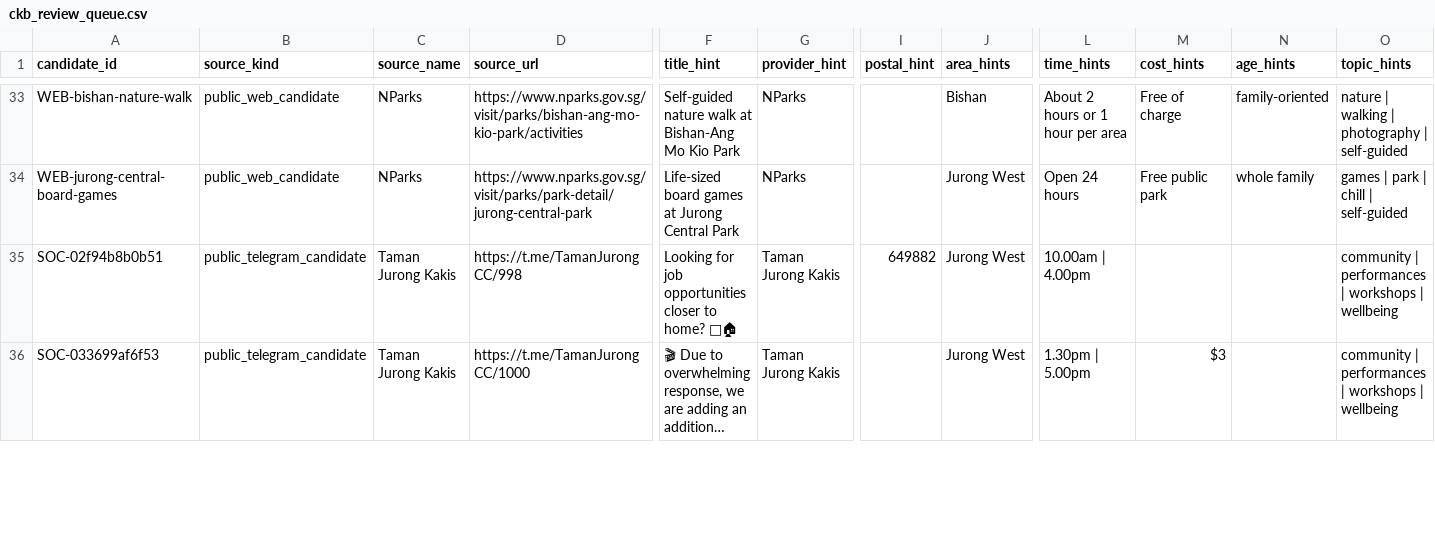
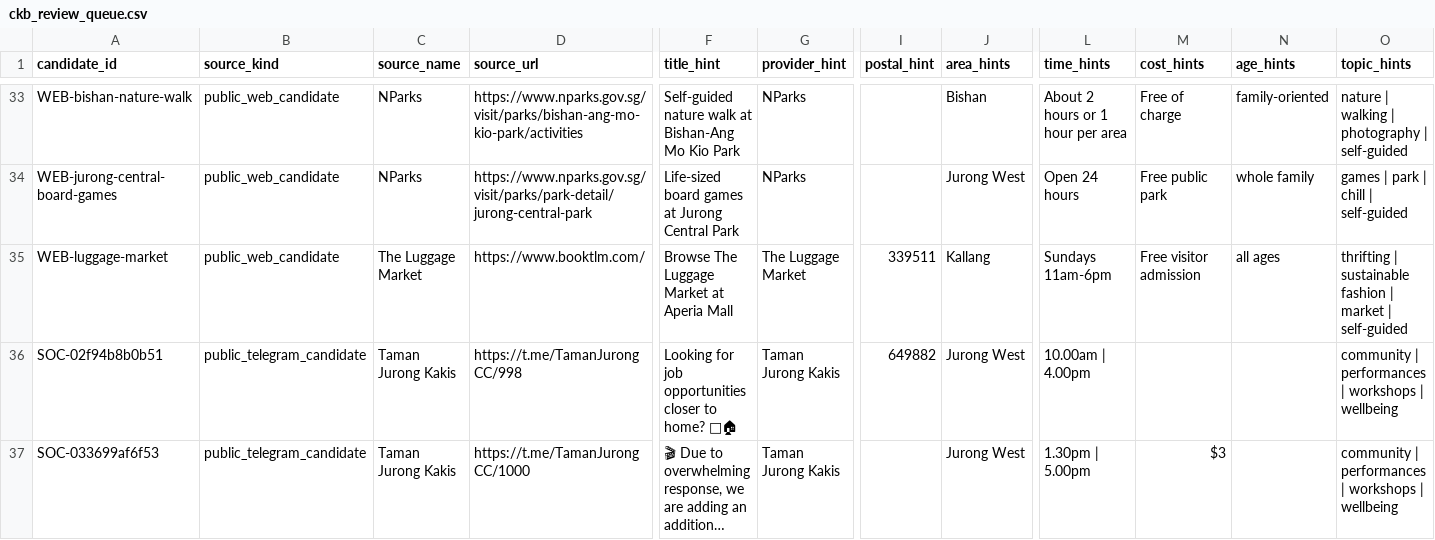
Before and after one commit to respoopu/agentic_ai_hackathon_2026, a CSV file: data/ckb_review_queue.csv, drawn as a sheet; only a part is shown, gaps mark what is left out; long unchanged cells end in …; rows hold the shown columns only; the diff names each change by its address in the sheet, - before the commit and + after, or states it on an @@ line.

```diff
--- a/data/ckb_review_queue.csv
+++ b/data/ckb_review_queue.csv
+row 35: WEB-luggage-market | public_web_candidate | The Luggage Market | https://www.booktlm.com/ | Browse The Luggage Market at Aperia Mall | The Luggage Market | 339511 | Kallang | Sundays 11am-6pm | Free visitor admission | all ages | thrifting | sustainable fashion | market | self-guided
```
Also changed, not shown: data/ckb_shortlist.csv, 18 other files.
